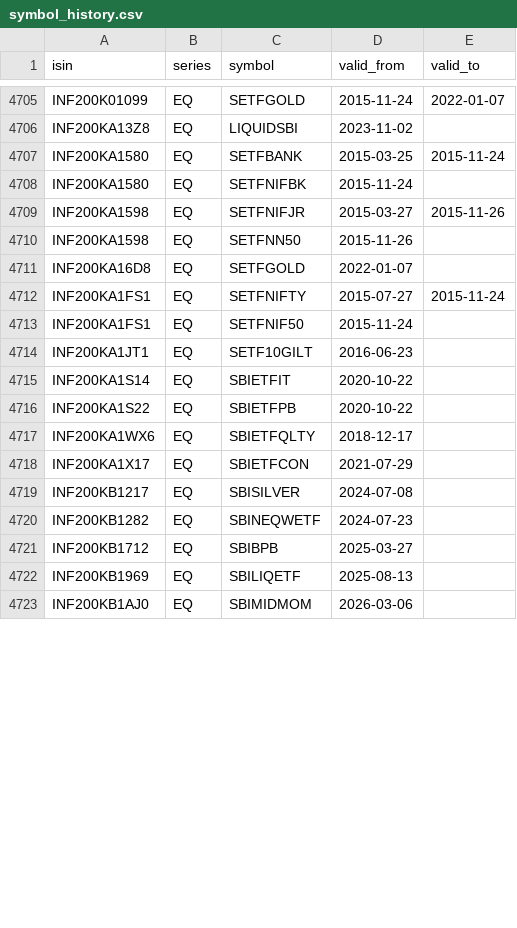
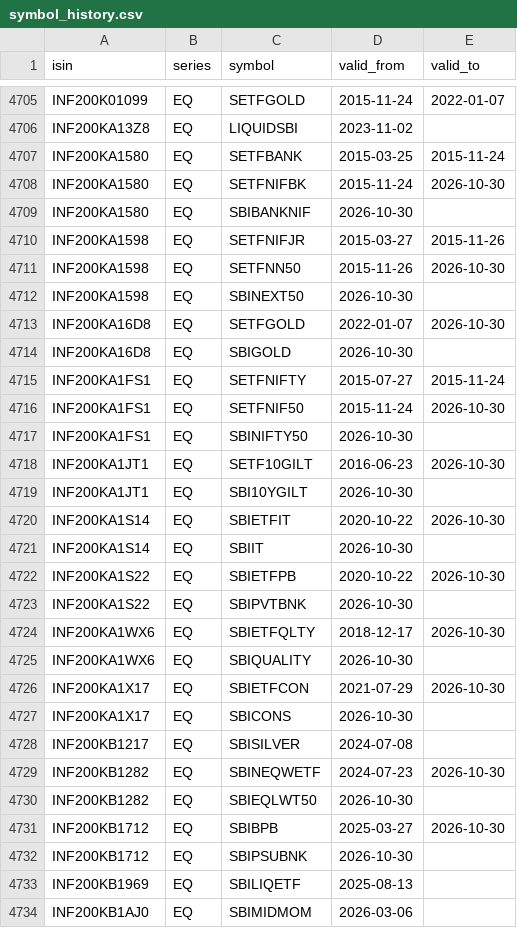
Before and after one commit to abhij1306/algotradingdata, a CSV file: reference/symbol_history.csv, drawn as a sheet; only a part is shown, gaps mark what is left out; the diff covers the shown part only.

```diff
--- a/reference/symbol_history.csv
+++ b/reference/symbol_history.csv
@@ -4707,16 +4707,27 @@ INF200KA13Z8,EQ,LIQUIDSBI,2023-11-02,
 INF200KA1580,EQ,SETFBANK,2015-03-25,2015-11-24
-INF200KA1580,EQ,SETFNIFBK,2015-11-24,
+INF200KA1580,EQ,SETFNIFBK,2015-11-24,2026-10-30
+INF200KA1580,EQ,SBIBANKNIF,2026-10-30,
 INF200KA1598,EQ,SETFNIFJR,2015-03-27,2015-11-26
-INF200KA1598,EQ,SETFNN50,2015-11-26,
-INF200KA16D8,EQ,SETFGOLD,2022-01-07,
+INF200KA1598,EQ,SETFNN50,2015-11-26,2026-10-30
+INF200KA1598,EQ,SBINEXT50,2026-10-30,
+INF200KA16D8,EQ,SETFGOLD,2022-01-07,2026-10-30
+INF200KA16D8,EQ,SBIGOLD,2026-10-30,
 INF200KA1FS1,EQ,SETFNIFTY,2015-07-27,2015-11-24
-INF200KA1FS1,EQ,SETFNIF50,2015-11-24,
-INF200KA1JT1,EQ,SETF10GILT,2016-06-23,
-INF200KA1S14,EQ,SBIETFIT,2020-10-22,
-INF200KA1S22,EQ,SBIETFPB,2020-10-22,
-INF200KA1WX6,EQ,SBIETFQLTY,2018-12-17,
-INF200KA1X17,EQ,SBIETFCON,2021-07-29,
+INF200KA1FS1,EQ,SETFNIF50,2015-11-24,2026-10-30
+INF200KA1FS1,EQ,SBINIFTY50,2026-10-30,
+INF200KA1JT1,EQ,SETF10GILT,2016-06-23,2026-10-30
+INF200KA1JT1,EQ,SBI10YGILT,2026-10-30,
+INF200KA1S14,EQ,SBIETFIT,2020-10-22,2026-10-30
+INF200KA1S14,EQ,SBIIT,2026-10-30,
+INF200KA1S22,EQ,SBIETFPB,2020-10-22,2026-10-30
+INF200KA1S22,EQ,SBIPVTBNK,2026-10-30,
+INF200KA1WX6,EQ,SBIETFQLTY,2018-12-17,2026-10-30
+INF200KA1WX6,EQ,SBIQUALITY,2026-10-30,
+INF200KA1X17,EQ,SBIETFCON,2021-07-29,2026-10-30
+INF200KA1X17,EQ,SBICONS,2026-10-30,
 INF200KB1217,EQ,SBISILVER,2024-07-08,
-INF200KB1282,EQ,SBINEQWETF,2024-07-23,
-INF200KB1712,EQ,SBIBPB,2025-03-27,
+INF200KB1282,EQ,SBINEQWETF,2024-07-23,2026-10-30
+INF200KB1282,EQ,SBIEQLWT50,2026-10-30,
+INF200KB1712,EQ,SBIBPB,2025-03-27,2026-10-30
+INF200KB1712,EQ,SBIPSUBNK,2026-10-30,
 INF200KB1969,EQ,SBILIQETF,2025-08-13,
```
Also changed, not shown: 1 added row and 1 edited cell elsewhere in this file, manifests/bars_5m.csv, manifests/bars_daily_raw.csv, 8 other files.
